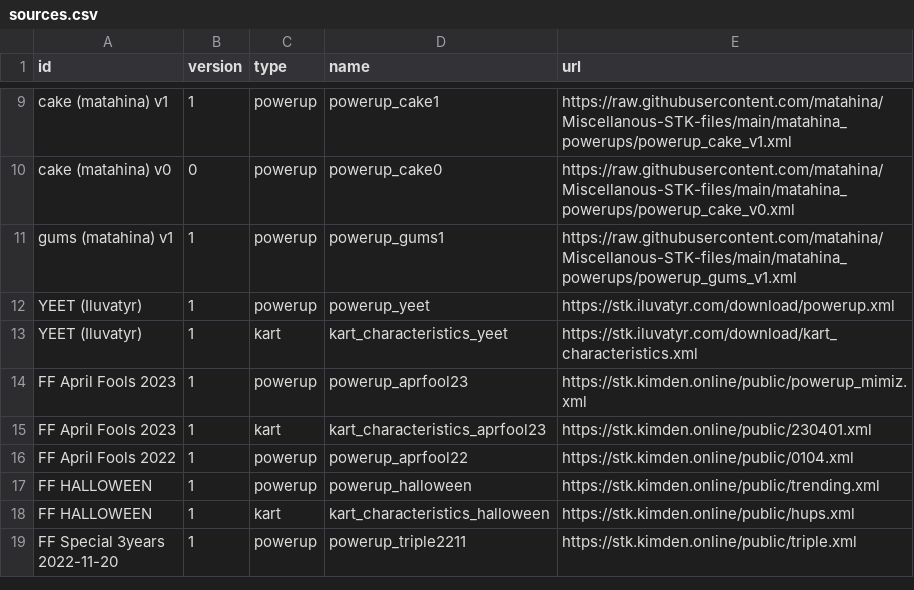
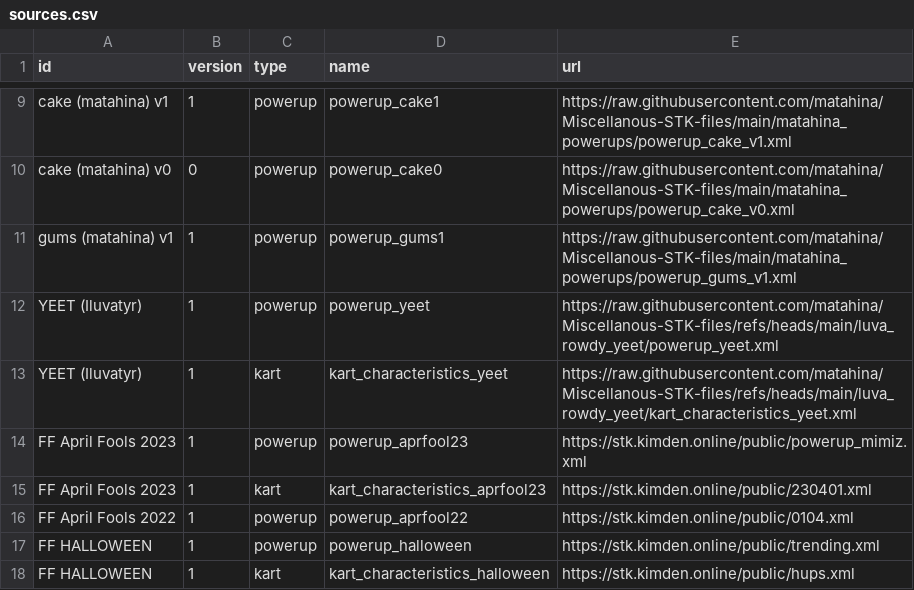
Before and after one commit to matahina/ultimate-stk-launcher, a CSV file: libs/sources.csv, drawn as a sheet; only a part is shown, gaps mark what is left out; the shorter side is filled out with more unchanged rows.

Commit message:
Sources - yeet
yeet powerup and kart_characteristics files now downloaded via
https://github.com/matahina/Miscellanous-STK-files/ as luva's server
temporarily down

```diff
--- a/libs/sources.csv
+++ b/libs/sources.csv
@@ -11,4 +11,4 @@ cake (matahina) v0,0,powerup,powerup_cake0,https://raw.githubusercontent.com/mat
 gums (matahina) v1,1,powerup,powerup_gums1,https://raw.githubusercontent.com/matahina/Miscellanous-STK-files/main/matahina_powerups/powerup_gums_v1.xml
-YEET (Iluvatyr),1,powerup,powerup_yeet,https://stk.iluvatyr.com/download/powerup.xml
-YEET (Iluvatyr),1,kart,kart_characteristics_yeet,https://stk.iluvatyr.com/download/kart_characteristics.xml
+YEET (Iluvatyr),1,powerup,powerup_yeet,https://raw.githubusercontent.com/matahina/Miscellanous-STK-files/refs/heads/main/luva_rowdy_yeet/powerup_yeet.xml
+YEET (Iluvatyr),1,kart,kart_characteristics_yeet,https://raw.githubusercontent.com/matahina/Miscellanous-STK-files/refs/heads/main/luva_rowdy_yeet/kart_characteristics_yeet.xml
 FF April Fools 2023,1,powerup,powerup_aprfool23,https://stk.kimden.online/public/powerup_mimiz.xml
```
